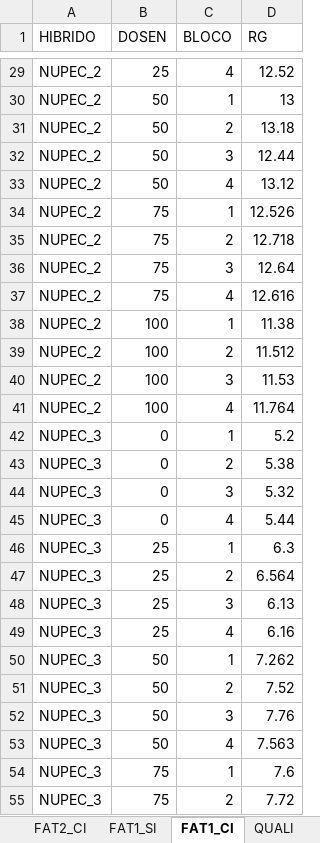
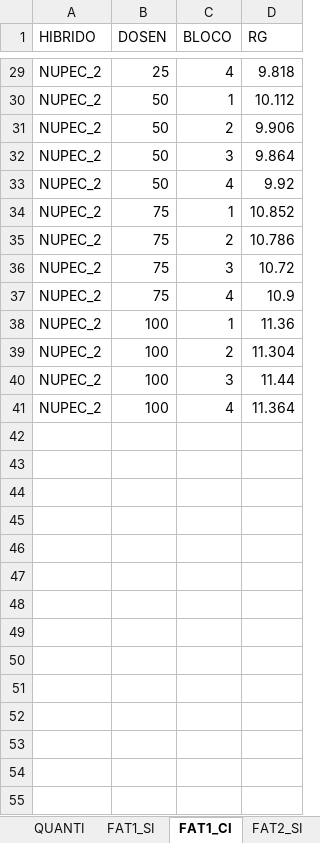
Before and after one commit to TiagoOlivoto/e-bookr, an Excel workbook: data/data_R.xlsx, sheet FAT1_CI, drawn as a sheet; only a part is shown, gaps mark what is left out; values as stored, in another font and other column widths than the file's, no borders; the diff covers the shown part only; the diff names each change by its address in the sheet, - before the commit and + after, or states it on an @@ line.

```diff
--- a/data/data_R.xlsx (sheet FAT1_CI)
+++ b/data/data_R.xlsx (sheet FAT1_CI)
-D29 (RG): 12.52
+D29 (RG): 9.818
-D30 (RG): 13
+D30 (RG): 10.112
-D31 (RG): 13.18
+D31 (RG): 9.906
-D32 (RG): 12.44
+D32 (RG): 9.864
-D33 (RG): 13.12
+D33 (RG): 9.92
-D34 (RG): 12.526
+D34 (RG): 10.852
-D35 (RG): 12.718
+D35 (RG): 10.786
-D36 (RG): 12.64
+D36 (RG): 10.72
-D37 (RG): 12.616
+D37 (RG): 10.9
-D38 (RG): 11.38
+D38 (RG): 11.36
-D39 (RG): 11.512
+D39 (RG): 11.304
-D40 (RG): 11.53
+D40 (RG): 11.44
-D41 (RG): 11.764
+D41 (RG): 11.364
-row 42: NUPEC_3 | 0 | 1 | 5.2
-row 43: NUPEC_3 | 0 | 2 | 5.38
-row 44: NUPEC_3 | 0 | 3 | 5.32
-row 45: NUPEC_3 | 0 | 4 | 5.44
-row 46: NUPEC_3 | 25 | 1 | 6.3
-row 47: NUPEC_3 | 25 | 2 | 6.564
-row 48: NUPEC_3 | 25 | 3 | 6.13
-row 49: NUPEC_3 | 25 | 4 | 6.16
-row 50: NUPEC_3 | 50 | 1 | 7.262
-row 51: NUPEC_3 | 50 | 2 | 7.52
-row 52: NUPEC_3 | 50 | 3 | 7.76
-row 53: NUPEC_3 | 50 | 4 | 7.563
-row 54: NUPEC_3 | 75 | 1 | 7.6
-row 55: NUPEC_3 | 75 | 2 | 7.72
```
Also changed, not shown: 26 removed rows and 27 edited cells elsewhere in this sheet, sheet FAT2_CI, sheet FAT2_SI, sheet QUALI, other sheet tabs.
